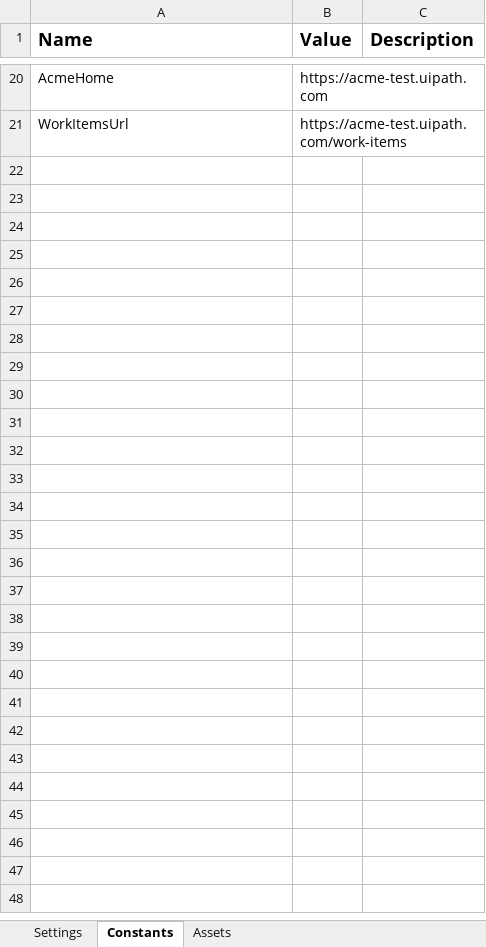
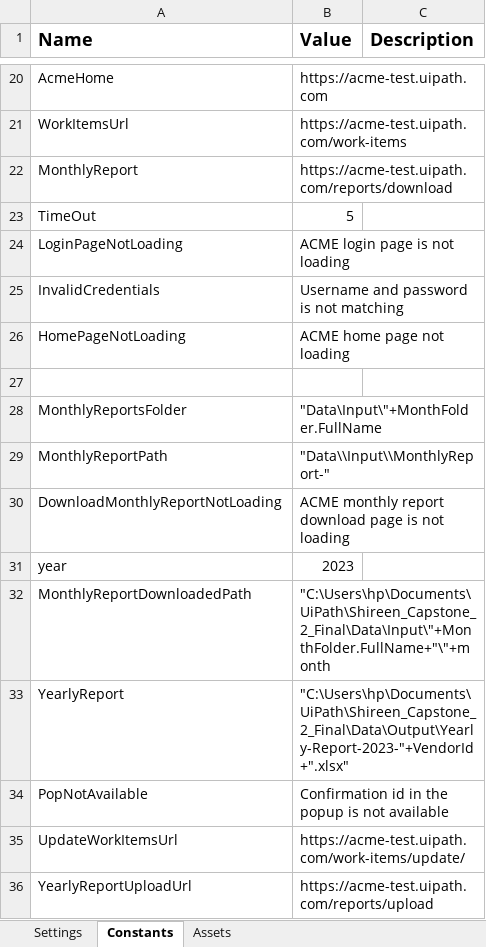
Before and after one commit to TheGrowthHackersNovigo/Shireen_Capstone_2, an Excel workbook: Data/Config.xlsx, sheet Constants, drawn as a sheet; only a part is shown, gaps mark what is left out; values as stored, in another font and other column widths than the file's, no borders; the diff names each change by its address in the sheet, - before the commit and + after, or states it on an @@ line.

```diff
--- a/Data/Config.xlsx (sheet Constants)
+++ b/Data/Config.xlsx (sheet Constants)
+row 22: MonthlyReport | https://acme-test.uipath.com/reports/download
+row 23: TimeOut | 5
+row 24: LoginPageNotLoading | ACME login page is not loading
+row 25: InvalidCredentials | Username and password is not matching
+row 26: HomePageNotLoading | ACME home page not loading
+row 27: (empty)
+row 28: MonthlyReportsFolder | "Data\Input\"+MonthFolder.FullName
+row 29: MonthlyReportPath | "Data\\Input\\MonthlyReport-"
+row 30: DownloadMonthlyReportNotLoading | ACME monthly report download page is not loading
+row 31: year | 2023
+row 32: MonthlyReportDownloadedPath | "C:\Users\hp\Documents\UiPath\Shireen_Capstone_2_Final\Data\Input\"+MonthFolder.FullName+"\"+month
+row 33: YearlyReport | "C:\Users\hp\Documents\UiPath\Shireen_Capstone_2_Final\Data\Output\Yearly-Report-2023-"+VendorId+".xlsx"
+row 34: PopNotAvailable | Confirmation id in the popup is not available
+row 35: UpdateWorkItemsUrl | https://acme-test.uipath.com/work-items/update/
+row 36: YearlyReportUploadUrl | https://acme-test.uipath.com/reports/upload
```
Also changed, not shown: Data/Output/Yearly-Report-2023-DE325476.xlsx, Data/Output/Yearly-Report-2023-DE456232.xlsx, 38 other files.
